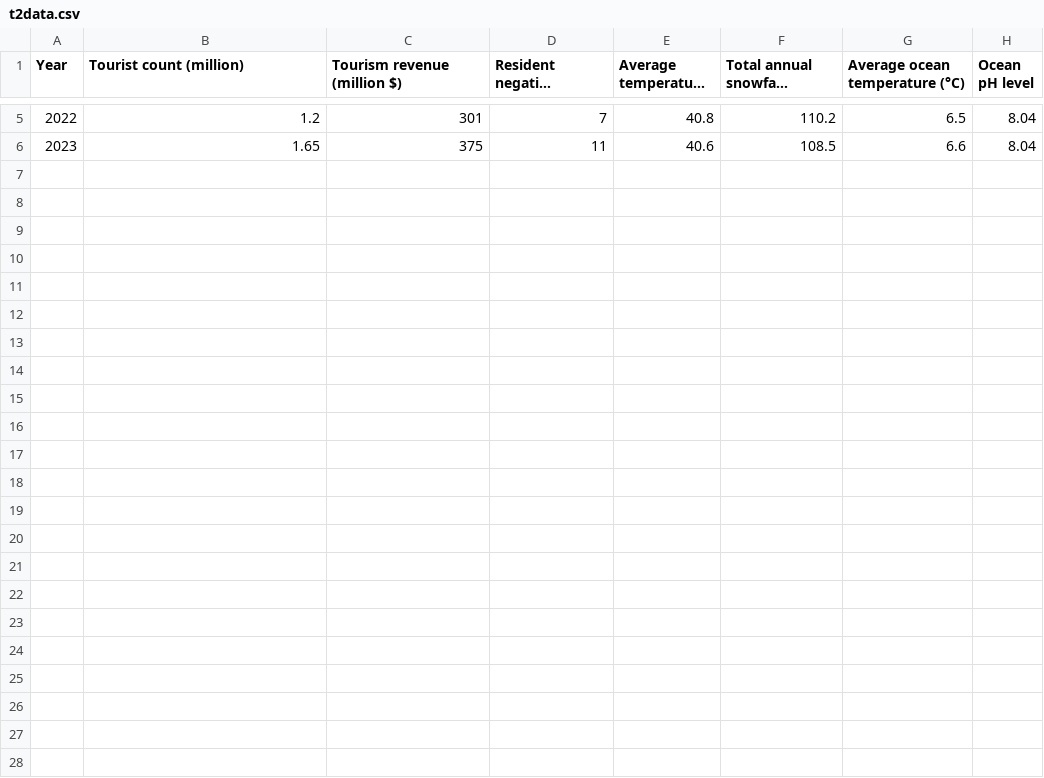
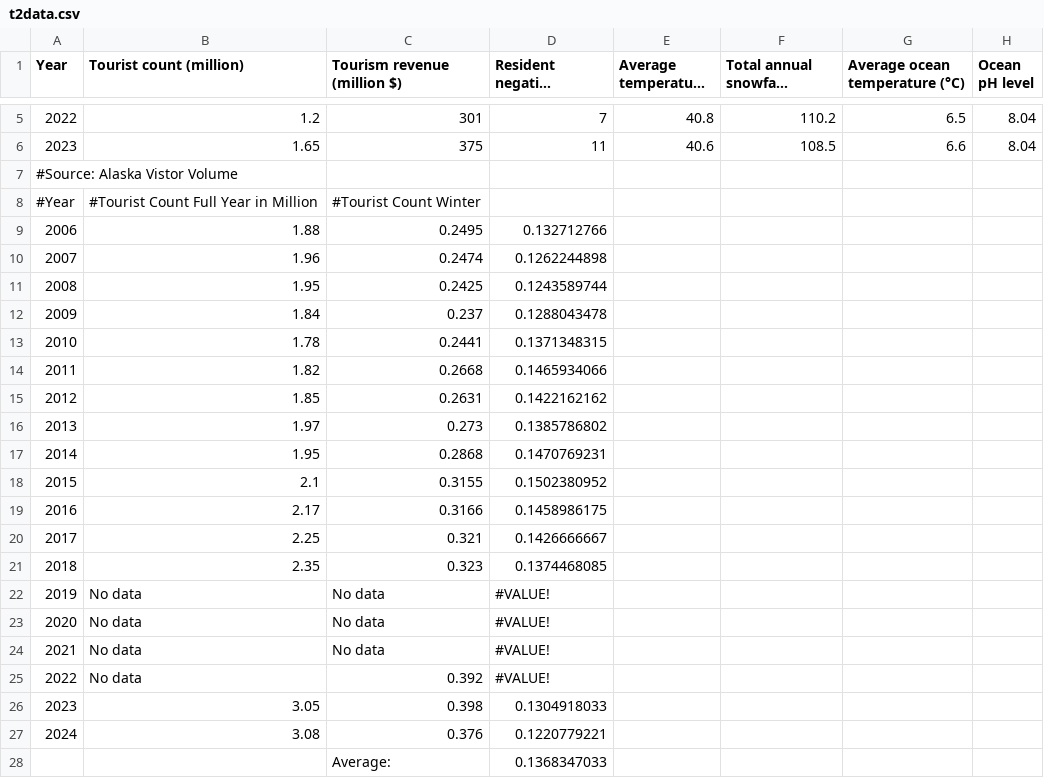
Before and after one commit to t-ffz/CUMMW2026, a CSV file: t2data.csv, drawn as a sheet; only a part is shown, gaps mark what is left out; long unchanged cells end in …; the diff names each change by its address in the sheet, - before the commit and + after, or states it on an @@ line.

Commit message:
added csv data

```diff
--- a/t2data.csv
+++ b/t2data.csv
+row 7: #Source: Alaska Vistor Volume
+row 8: #Year | #Tourist Count Full Year in Million | #Tourist Count Winter
+row 9: 2006 | 1.88 | 0.2495 | 0.132712766
+row 10: 2007 | 1.96 | 0.2474 | 0.1262244898
+row 11: 2008 | 1.95 | 0.2425 | 0.1243589744
+row 12: 2009 | 1.84 | 0.237 | 0.1288043478
+row 13: 2010 | 1.78 | 0.2441 | 0.1371348315
+row 14: 2011 | 1.82 | 0.2668 | 0.1465934066
+row 15: 2012 | 1.85 | 0.2631 | 0.1422162162
+row 16: 2013 | 1.97 | 0.273 | 0.1385786802
+row 17: 2014 | 1.95 | 0.2868 | 0.1470769231
+row 18: 2015 | 2.1 | 0.3155 | 0.1502380952
+row 19: 2016 | 2.17 | 0.3166 | 0.1458986175
+row 20: 2017 | 2.25 | 0.321 | 0.1426666667
+row 21: 2018 | 2.35 | 0.323 | 0.1374468085
+row 22: 2019 | No data | No data | #VALUE!
+row 23: 2020 | No data | No data | #VALUE!
+row 24: 2021 | No data | No data | #VALUE!
+row 25: 2022 | No data | 0.392 | #VALUE!
+row 26: 2023 | 3.05 | 0.398 | 0.1304918033
+row 27: 2024 | 3.08 | 0.376 | 0.1220779221
+row 28:  |  | Average: | 0.1368347033
```
